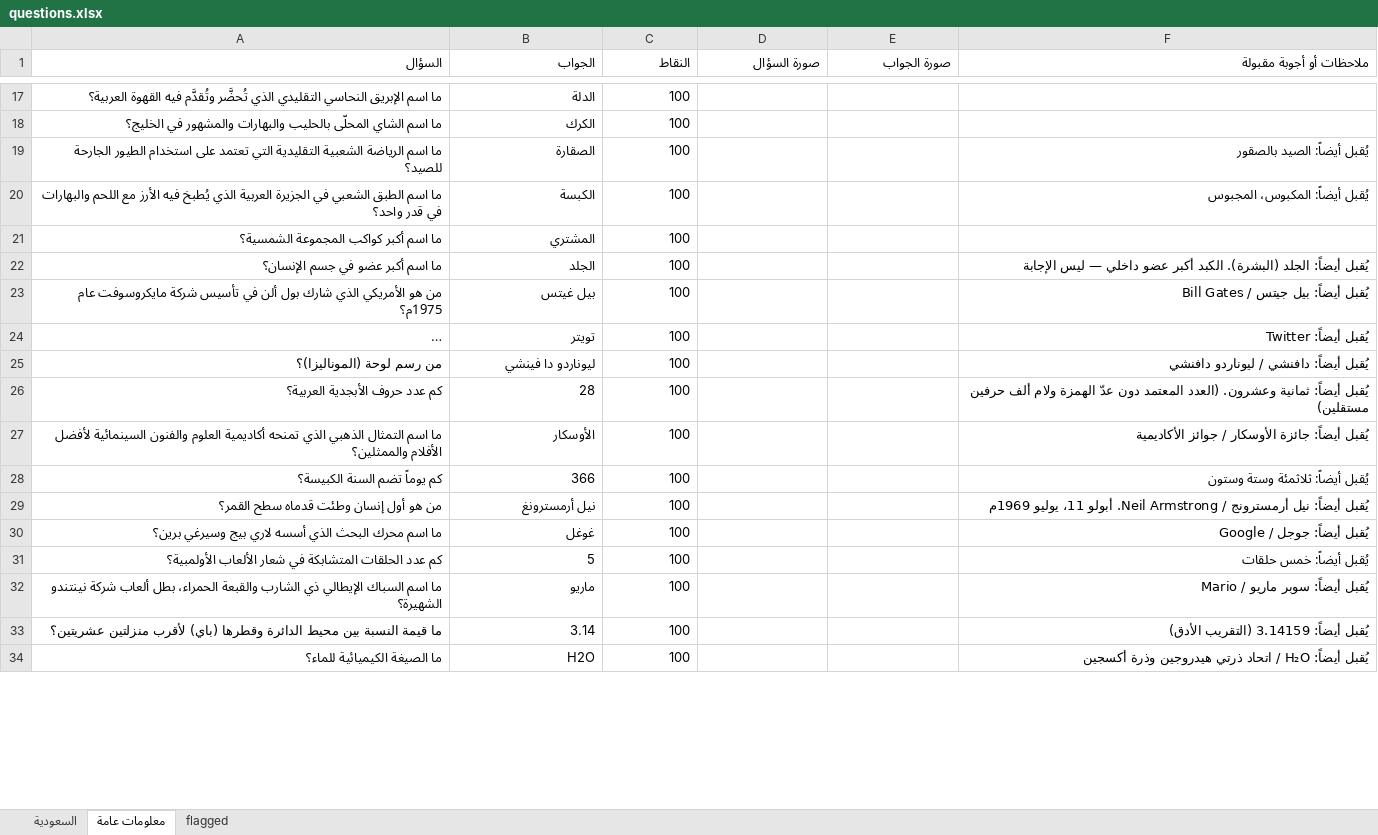
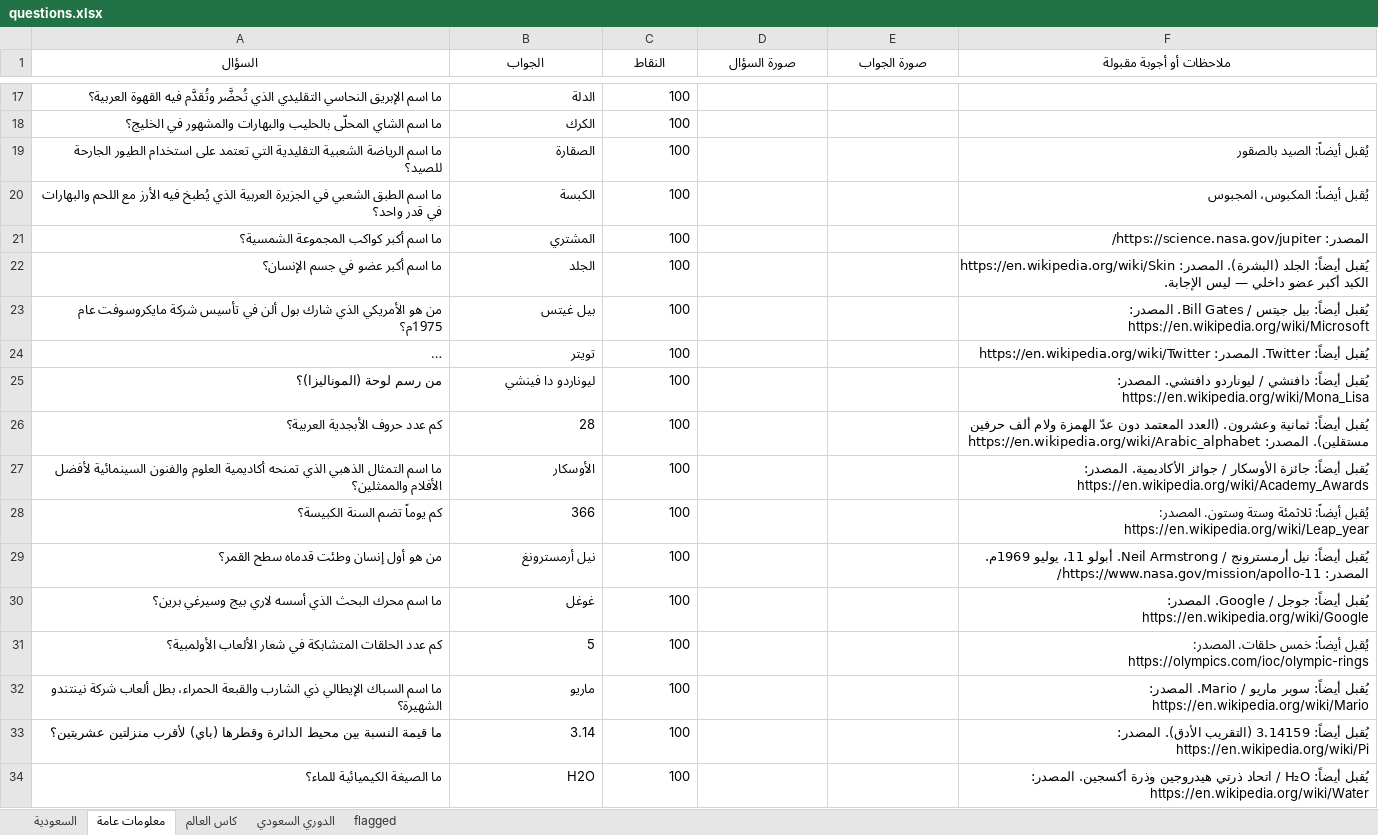
Before and after one commit to iconi12/Questions, an Excel workbook: questions.xlsx, sheet معلومات عامة, drawn as a sheet; only a part is shown, gaps mark what is left out; long unchanged cells end in …; values as stored, in another font and other column widths than the file's, no borders; the diff covers the shown part only; the diff names each change by its address in the sheet, - before the commit and + after, or states it on an @@ line.

```diff
--- a/questions.xlsx (sheet معلومات عامة)
+++ b/questions.xlsx (sheet معلومات عامة)
+sheet tab: كاس العالم
+sheet tab: الدوري السعودي
-A1:F1 alignment: right
+A1:F1 alignment: center
-F21 (ملاحظات أو أجوبة مقبولة): (empty)
+F21 (ملاحظات أو أجوبة مقبولة): المصدر: https://science.nasa.gov/jupiter/
-F22 (ملاحظات أو أجوبة مقبولة): …الجلد (البشرة). الكبد أكبر عضو داخلي — ليس الإجابة
+F22 (ملاحظات أو أجوبة مقبولة): …الجلد (البشرة). المصدر: https://en.wikipedia.org/wiki/Skin الكبد أكبر عضو داخلي — ليس الإجابة.
-F23 (ملاحظات أو أجوبة مقبولة): …/ Bill Gates
+F23 (ملاحظات أو أجوبة مقبولة): …/ Bill Gates. المصدر: https://en.wikipedia.org/wiki/Microsoft
-F24 (ملاحظات أو أجوبة مقبولة): يُقبل أيضاً: Twitter
+F24 (ملاحظات أو أجوبة مقبولة): يُقبل أيضاً: Twitter. المصدر: https://en.wikipedia.org/wiki/Twitter
-F25 (ملاحظات أو أجوبة مقبولة): …/ ليوناردو دافنشي
+F25 (ملاحظات أو أجوبة مقبولة): …/ ليوناردو دافنشي. المصدر: https://en.wikipedia.org/wiki/Mona_Lisa
-F26 (ملاحظات أو أجوبة مقبولة): …ألف حرفين مستقلين)
+F26 (ملاحظات أو أجوبة مقبولة): …ألف حرفين مستقلين). المصدر: https://en.wikipedia.org/wiki/Arabic_alphabet
-F27 (ملاحظات أو أجوبة مقبولة): …/ جوائز الأكاديمية
+F27 (ملاحظات أو أجوبة مقبولة): …/ جوائز الأكاديمية. المصدر: https://en.wikipedia.org/wiki/Academy_Awards
-F28 (ملاحظات أو أجوبة مقبولة): …ثلاثمئة وستة وستون
+F28 (ملاحظات أو أجوبة مقبولة): …ثلاثمئة وستة وستون. المصدر: https://en.wikipedia.org/wiki/Leap_year
-F29 (ملاحظات أو أجوبة مقبولة): …11، يوليو 1969م
+F29 (ملاحظات أو أجوبة مقبولة): …11، يوليو 1969م. المصدر: https://www.nasa.gov/mission/apollo-11/
-F30 (ملاحظات أو أجوبة مقبولة): …جوجل / Google
+F30 (ملاحظات أو أجوبة مقبولة): …جوجل / Google. المصدر: https://en.wikipedia.org/wiki/Google
-F31 (ملاحظات أو أجوبة مقبولة): …أيضاً: خمس حلقات
+F31 (ملاحظات أو أجوبة مقبولة): …أيضاً: خمس حلقات. المصدر: https://olympics.com/ioc/olympic-rings
-F32 (ملاحظات أو أجوبة مقبولة): …ماريو / Mario
+F32 (ملاحظات أو أجوبة مقبولة): …ماريو / Mario. المصدر: https://en.wikipedia.org/wiki/Mario
-F33 (ملاحظات أو أجوبة مقبولة): …3.14159 (التقريب الأدق)
+F33 (ملاحظات أو أجوبة مقبولة): …3.14159 (التقريب الأدق). المصدر: https://en.wikipedia.org/wiki/Pi
-F34 (ملاحظات أو أجوبة مقبولة): …هيدروجين وذرة أكسجين
+F34 (ملاحظات أو أجوبة مقبولة): …هيدروجين وذرة أكسجين. المصدر: https://en.wikipedia.org/wiki/Water
```
Also changed, not shown: 8 added rows, 2 removed rows and 342 edited cells elsewhere in this sheet, sheet السعودية, sheet flagged, 5 other files.
